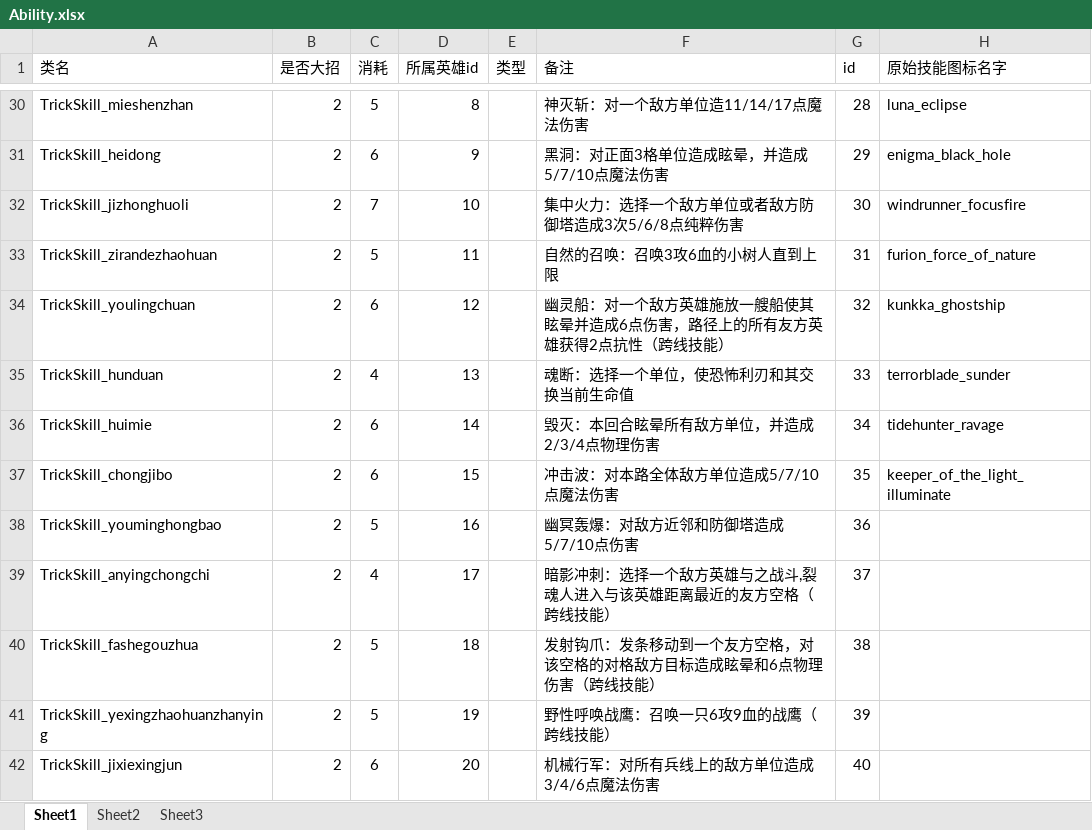
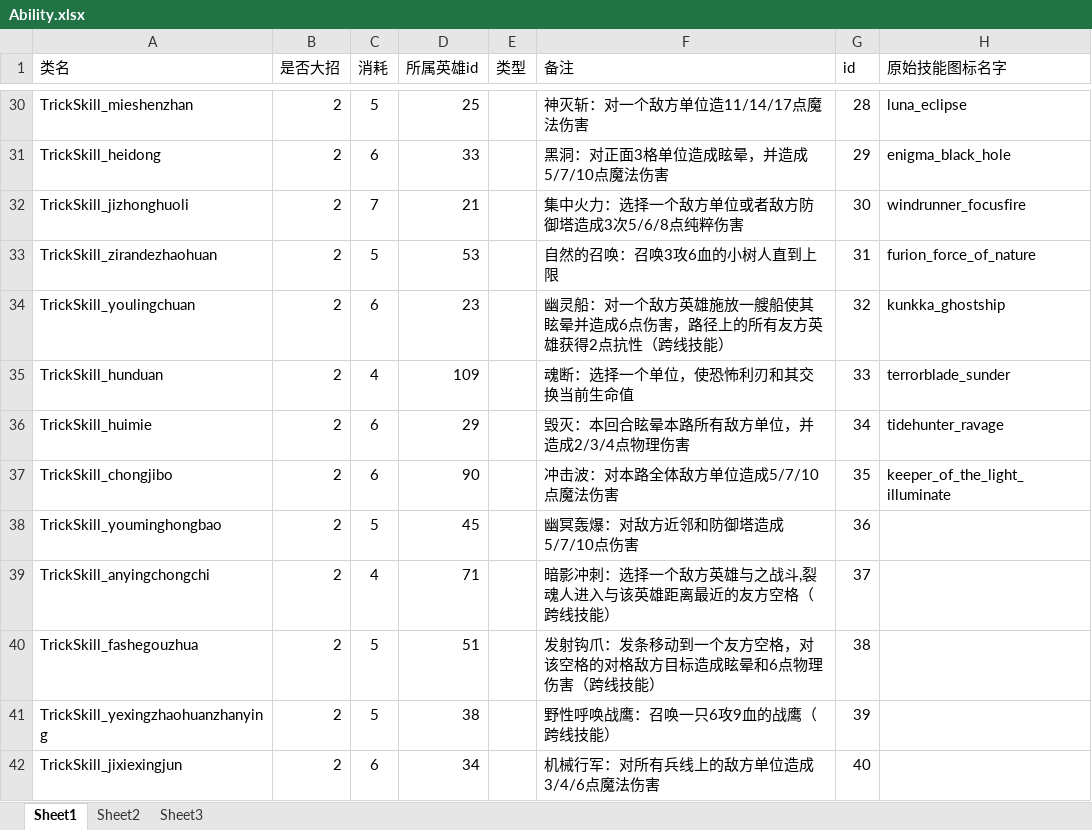
Before and after one commit to unco999/Artifact3.0---dota2---react, an Excel workbook: excels/Ability.xlsx, sheet Sheet1, drawn as a sheet; only a part is shown, gaps mark what is left out; values as stored, in another font and other column widths than the file's, no borders; the diff covers the shown part only; the diff names each change by its address in the sheet, - before the commit and + after, or states it on an @@ line.

```diff
--- a/excels/Ability.xlsx (sheet Sheet1)
+++ b/excels/Ability.xlsx (sheet Sheet1)
-D30 (所属英雄id): 8
+D30 (所属英雄id): 25
-D31 (所属英雄id): 9
+D31 (所属英雄id): 33
-D32 (所属英雄id): 10
+D32 (所属英雄id): 21
-D33 (所属英雄id): 11
+D33 (所属英雄id): 53
-D34 (所属英雄id): 12
+D34 (所属英雄id): 23
-D35 (所属英雄id): 13
+D35 (所属英雄id): 109
-D36 (所属英雄id): 14
+D36 (所属英雄id): 29
-F36 (备注): 毁灭：本回合眩晕所有敌方单位，并造成2/3/4点物理伤害
+F36 (备注): 毁灭：本回合眩晕本路所有敌方单位，并造成2/3/4点物理伤害
-D37 (所属英雄id): 15
+D37 (所属英雄id): 90
-D38 (所属英雄id): 16
+D38 (所属英雄id): 45
-D39 (所属英雄id): 17
+D39 (所属英雄id): 71
-D40 (所属英雄id): 18
+D40 (所属英雄id): 51
-D41 (所属英雄id): 19
+D41 (所属英雄id): 38
-D42 (所属英雄id): 20
+D42 (所属英雄id): 34
```
Also changed, not shown: 28 edited cells elsewhere in this sheet, excels/CardHero.xlsx, 19 other files.
